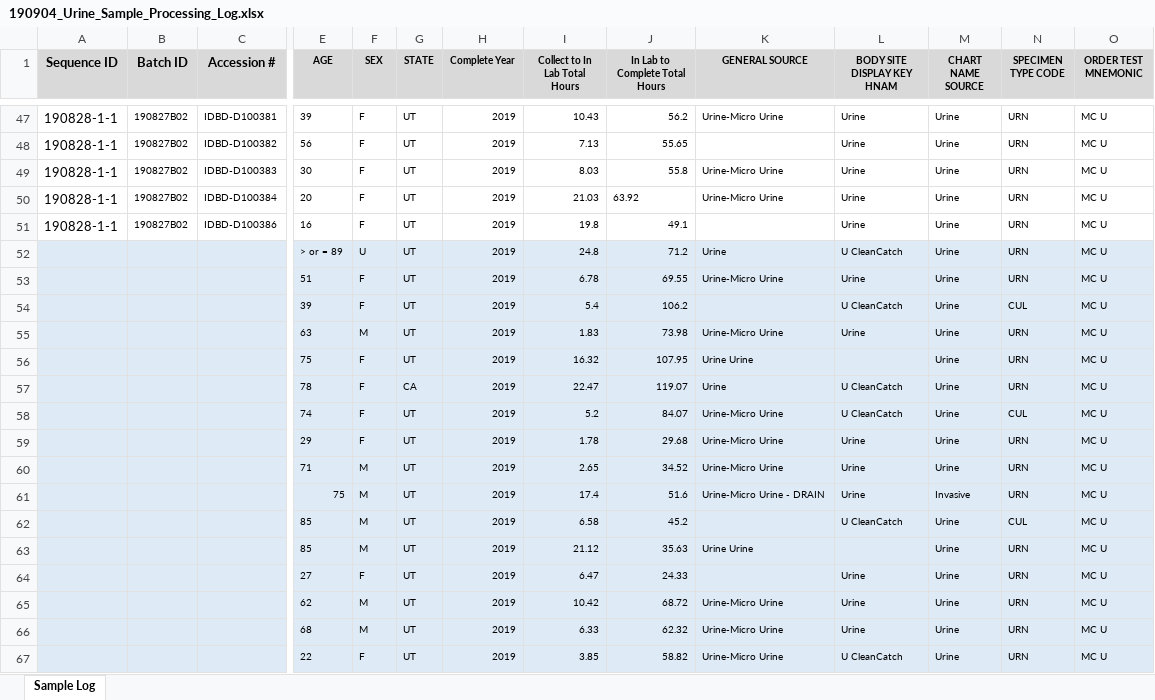
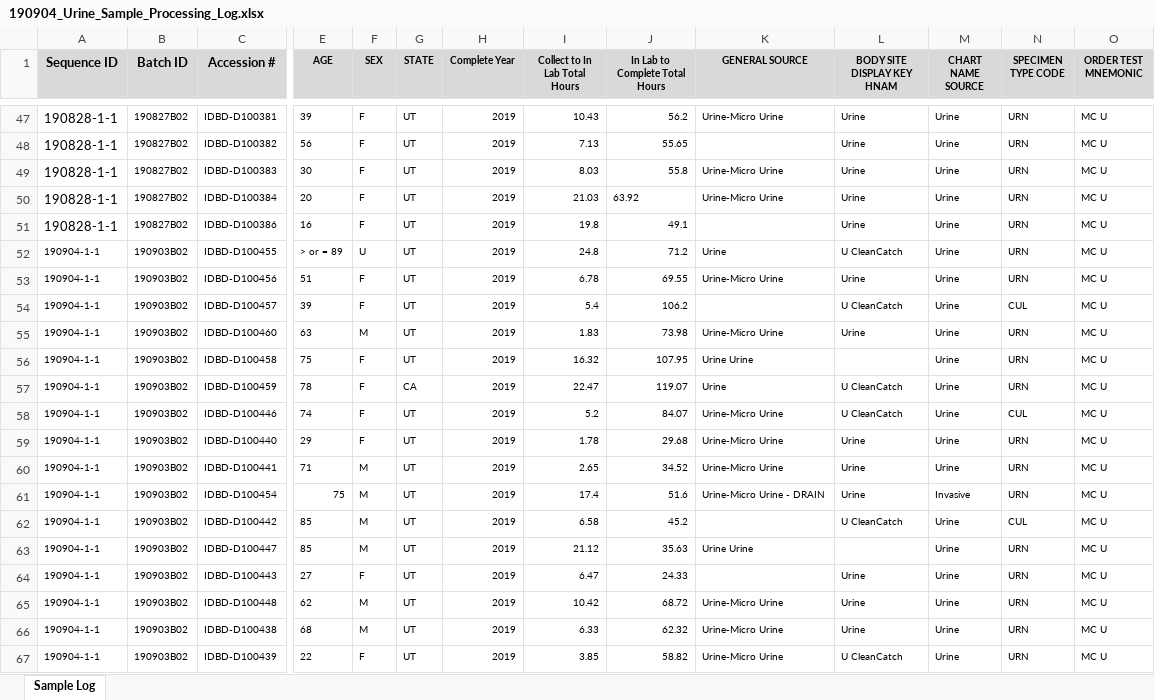
Before and after one commit to jlmontie/AbsoluteQuantification, an Excel workbook: arup_urine_samples_ge_study/ge_distribution/190904_Urine_Sample_Processing_Log.xlsx, sheet Sample Log, drawn as a sheet; only a part is shown, gaps mark what is left out; values as stored, in another font and other column widths than the file's, no borders; the diff covers the shown part only; the diff names each change by its address in the sheet, - before the commit and + after, or states it on an @@ line.

Commit message:
updated arup sample processing log

```diff
--- a/arup_urine_samples_ge_study/ge_distribution/190904_Urine_Sample_Processing_Log.xlsx (sheet Sample Log)
+++ b/arup_urine_samples_ge_study/ge_distribution/190904_Urine_Sample_Processing_Log.xlsx (sheet Sample Log)
-A52:A67 (Sequence ID): (empty)
+A52:A67 (Sequence ID): 190904-1-1
-A52:C67 fill: #DEEBF7
+A52:C67 fill: none
-B52:B67 (Batch ID): (empty)
+B52:B67 (Batch ID): 190903B02
-C52 (Accession #): (empty)
+C52 (Accession #): IDBD-D100455
-E52:O67 fill: #DEEBF7
+E52:O67 fill: none
-C53 (Accession #): (empty)
+C53 (Accession #): IDBD-D100456
-C54 (Accession #): (empty)
+C54 (Accession #): IDBD-D100457
-C55 (Accession #): (empty)
+C55 (Accession #): IDBD-D100460
-C56 (Accession #): (empty)
+C56 (Accession #): IDBD-D100458
-C57 (Accession #): (empty)
+C57 (Accession #): IDBD-D100459
-C58 (Accession #): (empty)
+C58 (Accession #): IDBD-D100446
-C59 (Accession #): (empty)
+C59 (Accession #): IDBD-D100440
-C60 (Accession #): (empty)
+C60 (Accession #): IDBD-D100441
-C61 (Accession #): (empty)
+C61 (Accession #): IDBD-D100454
-C62 (Accession #): (empty)
+C62 (Accession #): IDBD-D100442
-C63 (Accession #): (empty)
+C63 (Accession #): IDBD-D100447
-C64 (Accession #): (empty)
+C64 (Accession #): IDBD-D100443
-C65 (Accession #): (empty)
+C65 (Accession #): IDBD-D100448
-C66 (Accession #): (empty)
+C66 (Accession #): IDBD-D100438
-C67 (Accession #): (empty)
+C67 (Accession #): IDBD-D100439
```
Also changed, not shown: 60 edited cells and cell formats elsewhere in this sheet.
